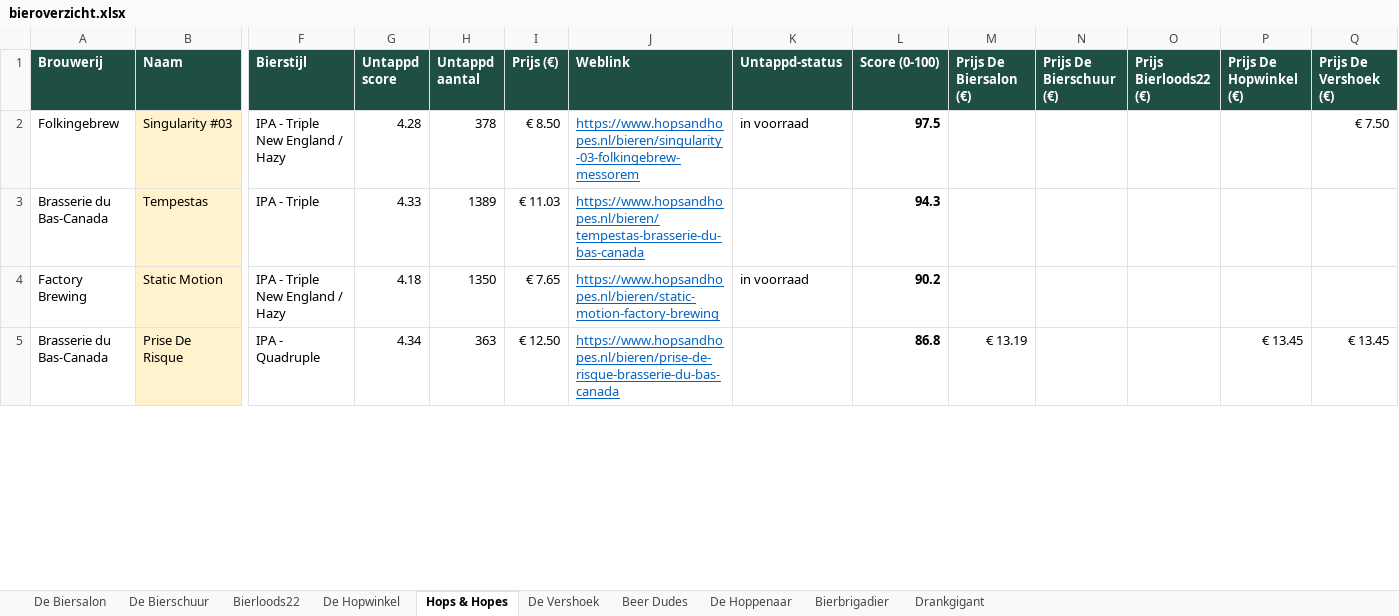
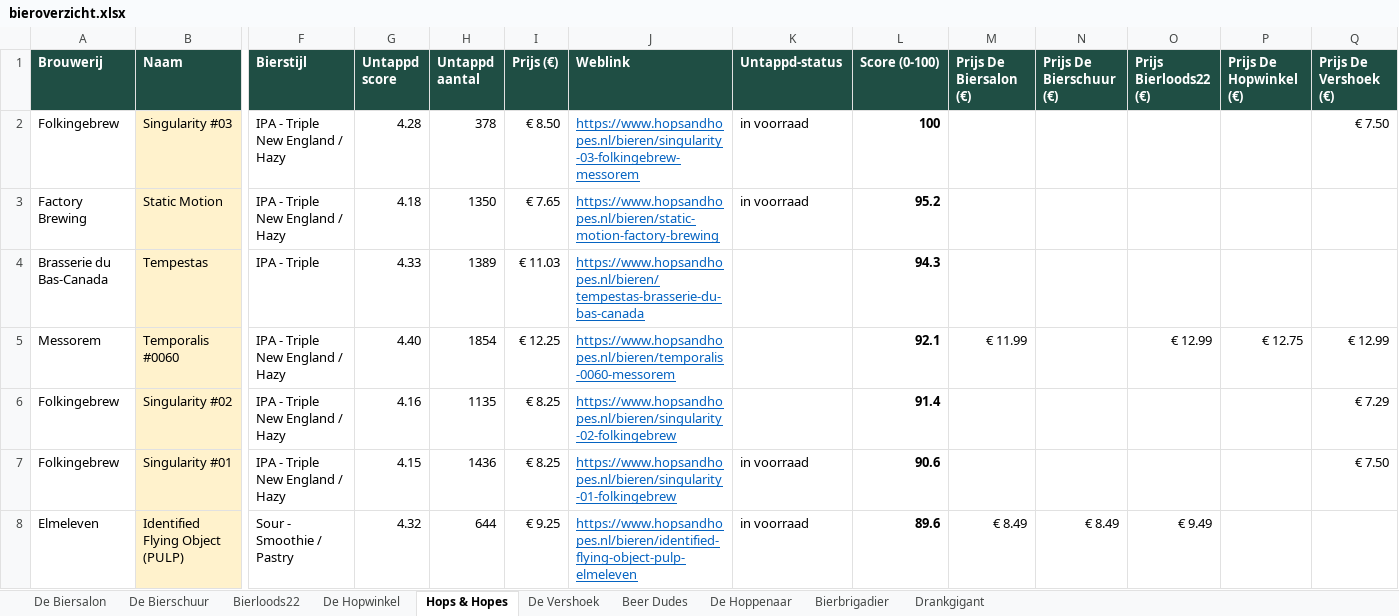
Before and after one commit to RdG-Bier/DeBierScraper, an Excel workbook: docs/bieroverzicht.xlsx, sheet Hops & Hopes, drawn as a sheet; only a part is shown, gaps mark what is left out; the shorter side is filled out with more unchanged rows; values as stored, in another font and other column widths than the file's, no borders; conditional formats not drawn; removed rows and columns are numbered as before the commit, all else as after; rows hold the shown columns only; the diff covers the shown part only; the diff names each change by its address in the sheet, - before the commit and + after, or states it on an @@ line.

```diff
--- a/docs/bieroverzicht.xlsx (sheet Hops & Hopes)
+++ b/docs/bieroverzicht.xlsx (sheet Hops & Hopes)
-L2 (Score (0-100)): 97.5
+L2 (Score (0-100)): 100
+row 3: Factory Brewing | Static Motion | IPA - Triple New England / Hazy | 4.18 | 1350 | € 7.65 | https://www.hopsandhopes.nl/bieren/static-motion-factory-brewing | in voorraad | 95.2
-row 4: Factory Brewing | Static Motion | IPA - Triple New England / Hazy | 4.18 | 1350 | € 7.65 | https://www.hopsandhopes.nl/bieren/static-motion-factory-brewing | in voorraad | 90.2
+row 5: Messorem | Temporalis #0060 | IPA - Triple New England / Hazy | 4.40 | 1854 | € 12.25 | https://www.hopsandhopes.nl/bieren/temporalis-0060-messorem |  | 92.1 | € 11.99 |  | € 12.99 | € 12.75 | € 12.99
+row 6: Folkingebrew | Singularity #02 | IPA - Triple New England / Hazy | 4.16 | 1135 | € 8.25 | https://www.hopsandhopes.nl/bieren/singularity-02-folkingebrew |  | 91.4 |  |  |  |  | € 7.29
+row 7: Folkingebrew | Singularity #01 | IPA - Triple New England / Hazy | 4.15 | 1436 | € 8.25 | https://www.hopsandhopes.nl/bieren/singularity-01-folkingebrew | in voorraad | 90.6 |  |  |  |  | € 7.50
+row 8: Elmeleven | Identified Flying Object (PULP) | Sour - Smoothie / Pastry | 4.32 | 644 | € 9.25 | https://www.hopsandhopes.nl/bieren/identified-flying-object-pulp-elmeleven | in voorraad | 89.6 | € 8.49 | € 8.49 | € 9.49
```
Also changed, not shown: 73 added rows, 77 removed rows and 5 edited cells elsewhere in this sheet, sheet De Biersalon, sheet De Hoppenaar, sheet De Hopwinkel, sheet Bierloods22, sheet Bierbrigadier, sheet De Bierschuur, 3 more sheets, 16 other files.
